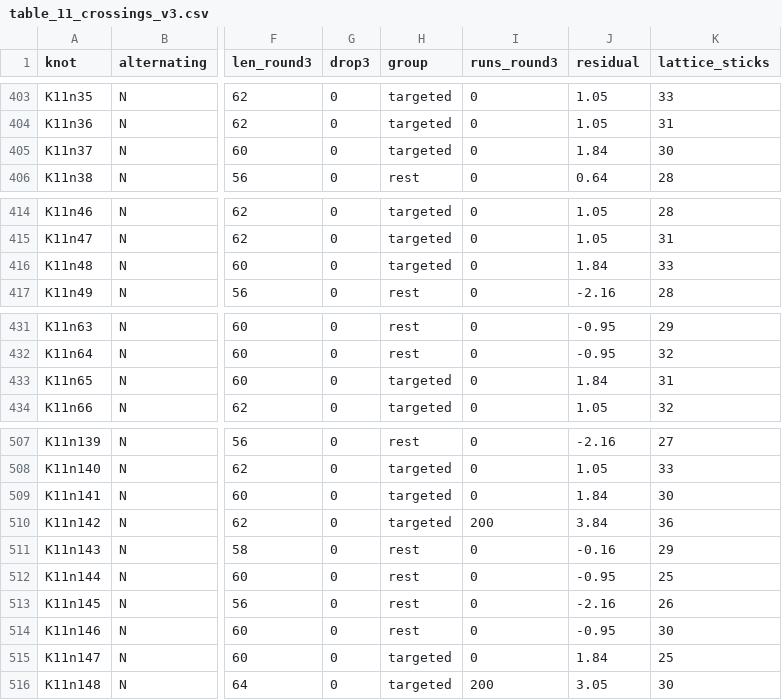
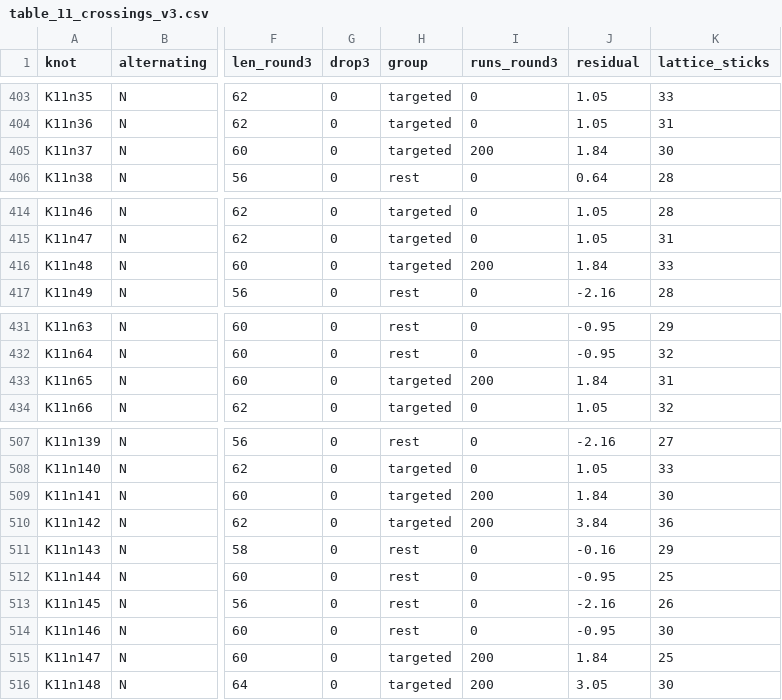
Before and after one commit to srinjoysom11/-K-NOT_THEORY, a CSV file: finer_research/out/table_11_crossings_v3.csv, drawn as a sheet; only a part is shown, gaps mark what is left out; the diff covers the shown part only; the diff names each change by its address in the sheet, - before the commit and + after, or states it on an @@ line.

```diff
--- a/finer_research/out/table_11_crossings_v3.csv
+++ b/finer_research/out/table_11_crossings_v3.csv
-I405 (runs_round3): 0
+I405 (runs_round3): 200
-I416 (runs_round3): 0
+I416 (runs_round3): 200
-I433 (runs_round3): 0
+I433 (runs_round3): 200
-I509 (runs_round3): 0
+I509 (runs_round3): 200
-I515 (runs_round3): 0
+I515 (runs_round3): 200
```
Also changed, not shown: 25 edited cells elsewhere in this file, 2 other files.
